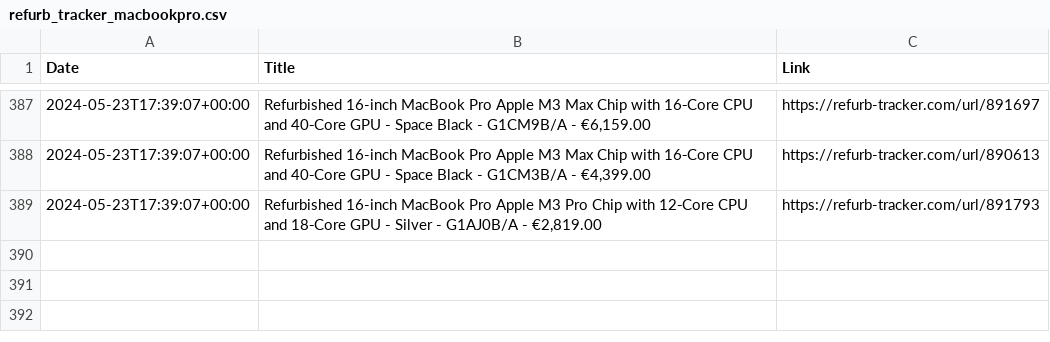
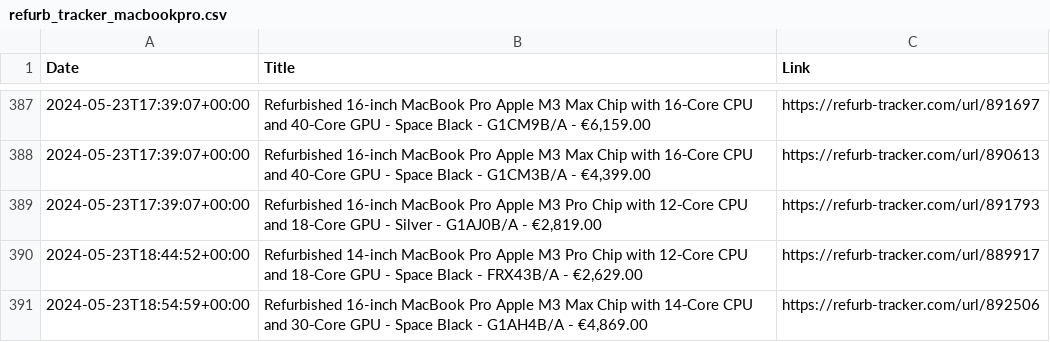
Before and after one commit to felconmar/refurb-tracker-history, a CSV file: data/ie/refurb_tracker_macbookpro.csv, drawn as a sheet; only a part is shown, gaps mark what is left out.

```diff
--- a/data/ie/refurb_tracker_macbookpro.csv
+++ b/data/ie/refurb_tracker_macbookpro.csv
@@ -389 +389,3 @@ Date,Title,Link
 2024-05-23T17:39:07+00:00,"Refurbished 16-inch MacBook Pro Apple M3 Pro Chip with 12‑Core CPU and 18‑Core GPU - Silver - G1AJ0B/A - €2,819.00",https://refurb-tracker.com/url/891793
+2024-05-23T18:44:52+00:00,"Refurbished 14-inch MacBook Pro Apple M3 Pro Chip with 12‑Core CPU and 18‑Core GPU - Space Black - FRX43B/A - €2,629.00",https://refurb-tracker.com/url/889917
+2024-05-23T18:54:59+00:00,"Refurbished 16-inch MacBook Pro Apple M3 Max Chip with 14‑Core CPU and 30‑Core GPU - Space Black - G1AH4B/A - €4,869.00",https://refurb-tracker.com/url/892506
```
Also changed, not shown: data/ca/refurb_tracker_macbookpro.csv, data/uk/refurb_tracker_macbookpro.csv, 4 other files.
